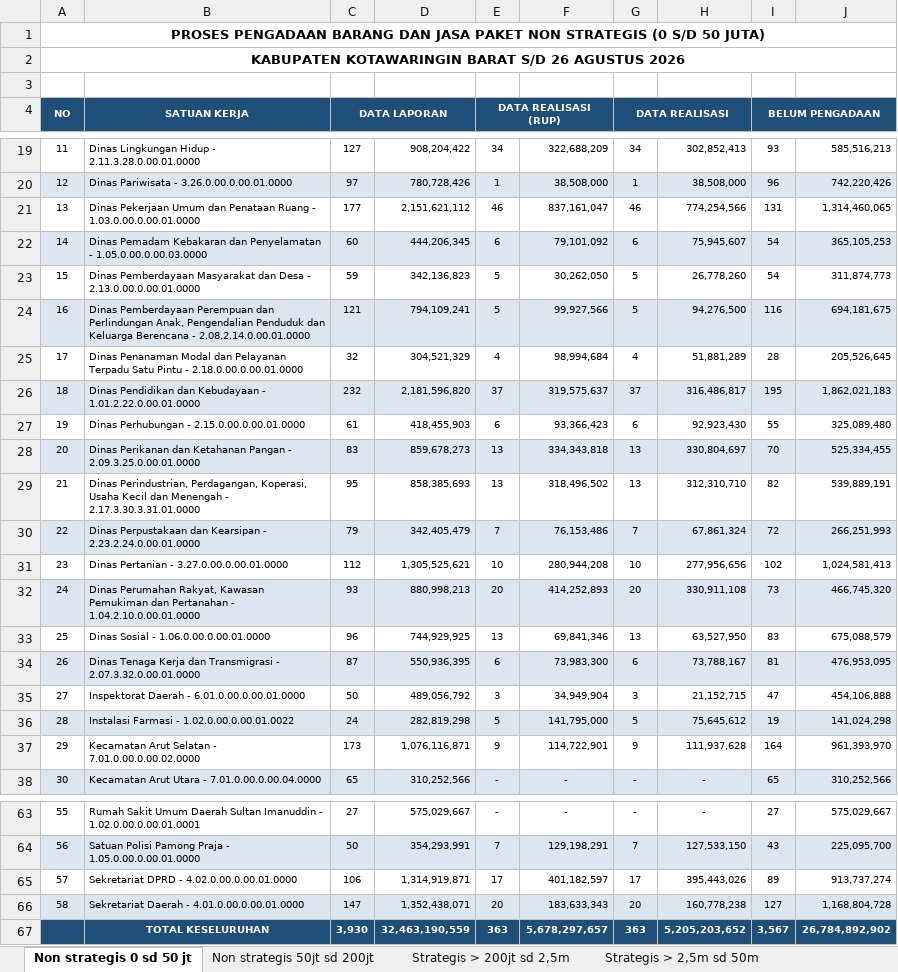
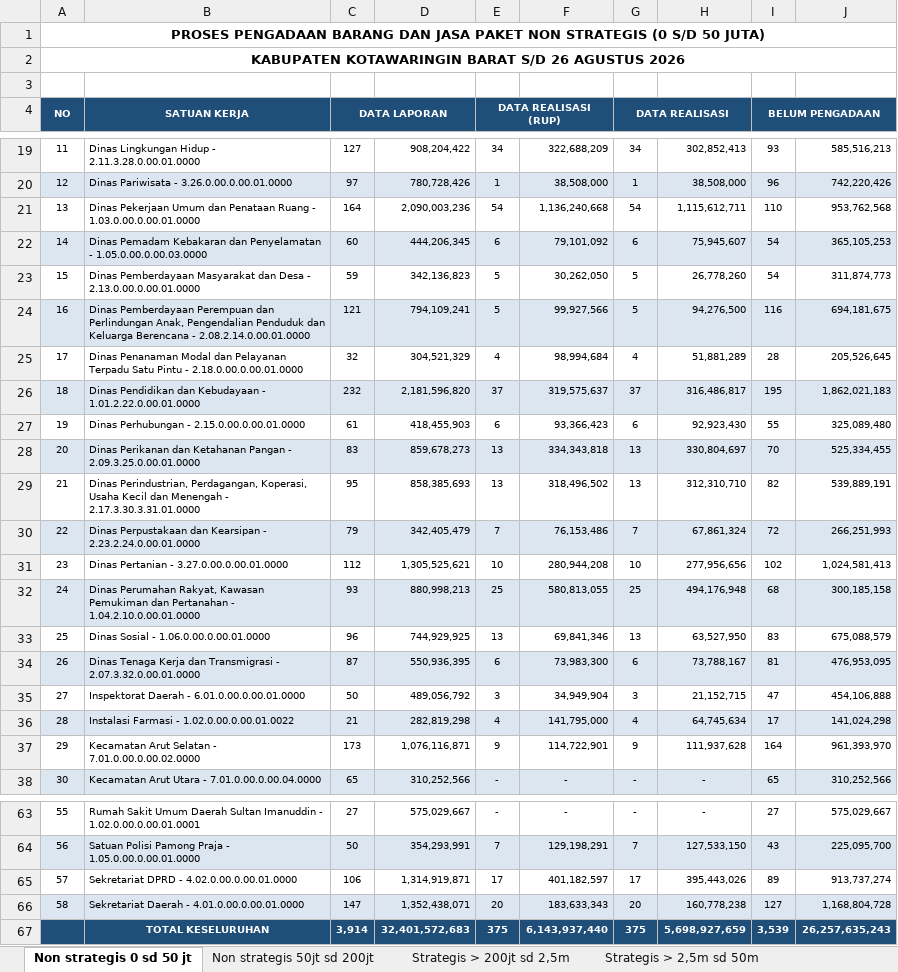
Before and after one commit to rizkipem-21/dashboard.pbjkobar, an Excel workbook: output/tepra/2026/Tepra Kobar_Progres PBJ tahun 2026 (2026-08-26).xlsx, sheet Non strategis 0 sd 50 jt, drawn as a sheet; only a part is shown, gaps mark what is left out; values as stored, in another font and other column widths than the file's, no borders; removed rows and columns are numbered as before the commit, all else as after; the diff names each change by its address in the sheet, - before the commit and + after, or states it on an @@ line.

Commit message:
Auto update Pengadaan 2026-08-26 08:43:07

```diff
--- a/output/tepra/2026/Tepra Kobar_Progres PBJ tahun 2026 (2026-08-26).xlsx (sheet Non strategis 0 sd 50 jt)
+++ b/output/tepra/2026/Tepra Kobar_Progres PBJ tahun 2026 (2026-08-26).xlsx (sheet Non strategis 0 sd 50 jt)
-C21 (DATA LAPORAN): 177
+C21 (DATA LAPORAN): 164
-D21: 2,151,621,112
+D21: 2,090,003,236
-E21 (DATA REALISASI (RUP)): 46
+E21 (DATA REALISASI (RUP)): 54
-F21: 837,161,047
+F21: 1,136,240,668
-G21 (DATA REALISASI): 46
+G21 (DATA REALISASI): 54
-H21: 774,254,566
+H21: 1,115,612,711
-I21 (BELUM PENGADAAN): 131
+I21 (BELUM PENGADAAN): 110
-J21: 1,314,460,065
+J21: 953,762,568
-E32 (DATA REALISASI (RUP)): 20
+E32 (DATA REALISASI (RUP)): 25
-F32: 414,252,893
+F32: 580,813,055
-G32 (DATA REALISASI): 20
+G32 (DATA REALISASI): 25
-H32: 330,911,108
+H32: 494,176,948
-I32 (BELUM PENGADAAN): 73
+I32 (BELUM PENGADAAN): 68
-J32: 466,745,320
+J32: 300,185,158
-C36 (DATA LAPORAN): 24
+C36 (DATA LAPORAN): 21
-E36 (DATA REALISASI (RUP)): 5
+E36 (DATA REALISASI (RUP)): 4
-G36 (DATA REALISASI): 5
+G36 (DATA REALISASI): 4
-H36: 75,645,612
+H36: 64,745,634
-I36 (BELUM PENGADAAN): 19
+I36 (BELUM PENGADAAN): 17
-row 67:  | TOTAL KESELURUHAN | 3,930 | 32,463,190,559 | 363 | 5,678,297,657 | 363 | 5,205,203,652 | 3,567 | 26,784,892,902
+row 67:  | TOTAL KESELURUHAN | 3,914 | 32,401,572,683 | 375 | 6,143,937,440 | 375 | 5,698,927,659 | 3,539 | 26,257,635,243
```
Also changed, not shown: sheet Non strategis 50jt sd 200jt, sheet Strategis > 200jt sd 2,5m, 14 other files.
